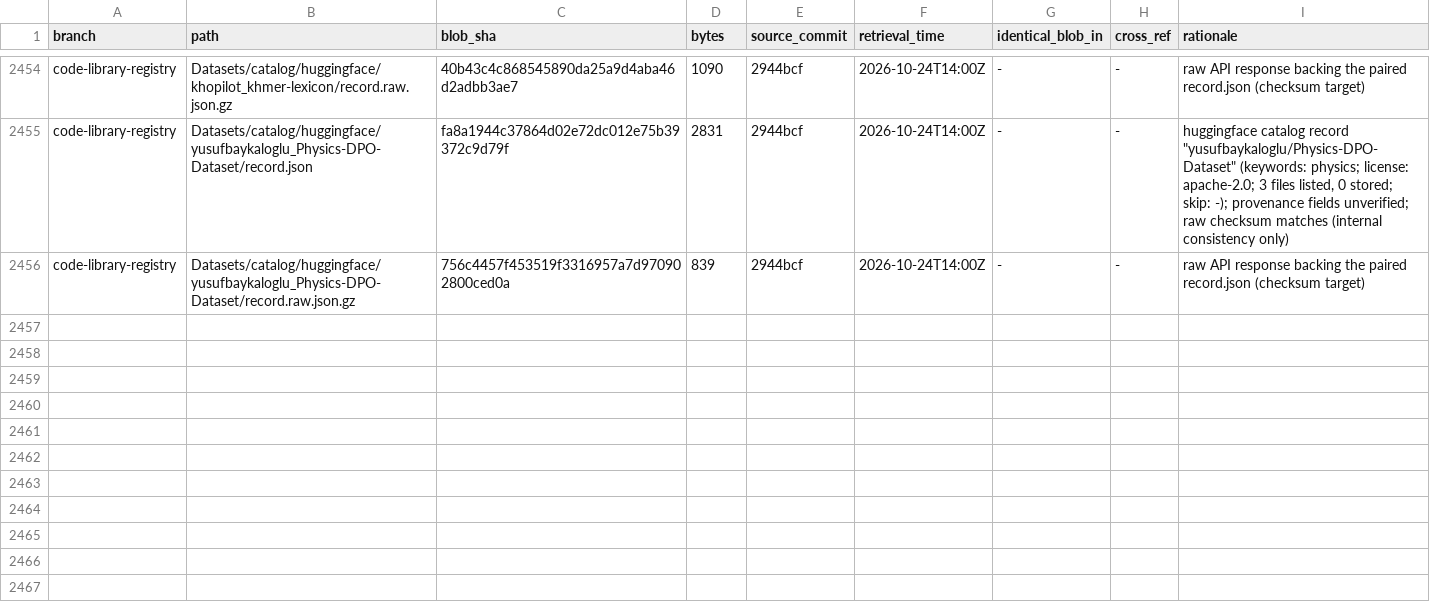
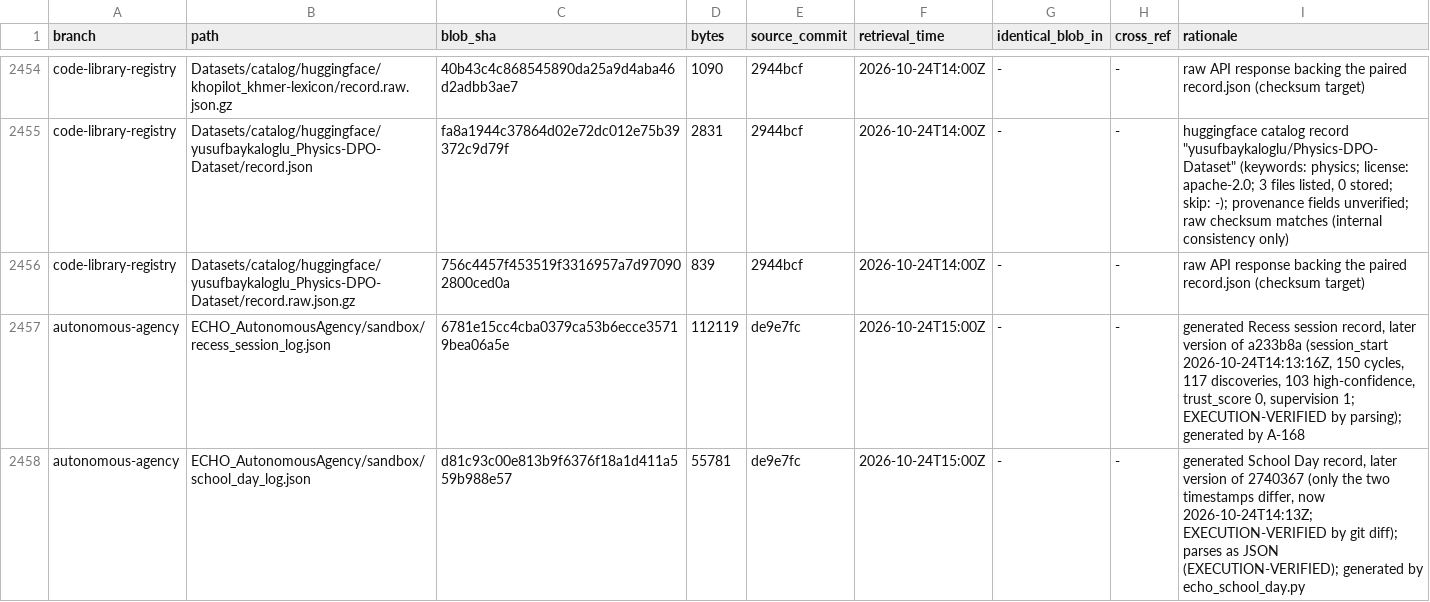
Before and after one commit to AGI144348Outlook/Echo_Green_Future, a TSV file: L2-library/Registries/REGISTER.tsv, drawn as a sheet; only a part is shown, gaps mark what is left out.

```diff
--- a/L2-library/Registries/REGISTER.tsv
+++ b/L2-library/Registries/REGISTER.tsv
@@ -2456 +2456,3 @@ code-library-registry	Datasets/catalog/huggingface/yusufbaykaloglu_Physics-DPO-D
 code-library-registry	Datasets/catalog/huggingface/yusufbaykaloglu_Physics-DPO-Dataset/record.raw.json.gz	756c4457f453519f3316957a7d970902800ced0a	839	2944bcf	2026-10-24T14:00Z	-	-	raw API response backing the paired record.json (checksum target)
+autonomous-agency	ECHO_AutonomousAgency/sandbox/recess_session_log.json	6781e15cc4cba0379ca53b6ecce35719bea06a5e	112119	de9e7fc	2026-10-24T15:00Z	-	-	generated Recess session record, later version of a233b8a (session_start 2026-10-24T14:13:16Z, 150 cycles, 117 discoveries, 103 high-confidence, trust_score 0, supervision 1; EXECUTION-VERIFIED by parsing); generated by A-168
+autonomous-agency	ECHO_AutonomousAgency/sandbox/school_day_log.json	d81c93c00e813b9f6376f18a1d411a559b988e57	55781	de9e7fc	2026-10-24T15:00Z	-	-	generated School Day record, later version of 2740367 (only the two timestamps differ, now 2026-10-24T14:13Z; EXECUTION-VERIFIED by git diff); parses as JSON (EXECUTION-VERIFIED); generated by echo_school_day.py
```
Also changed, not shown: L2-library/Logics/REGISTER.tsv, 5 other files.
